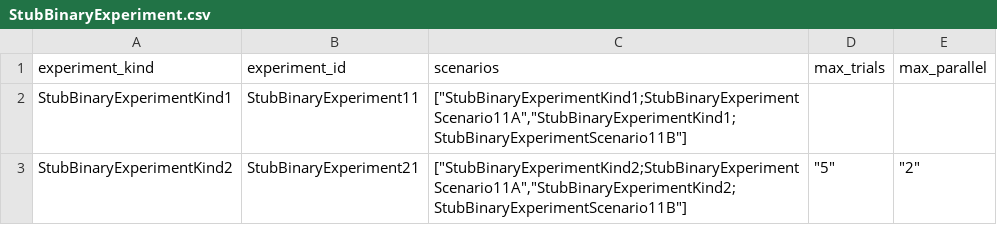
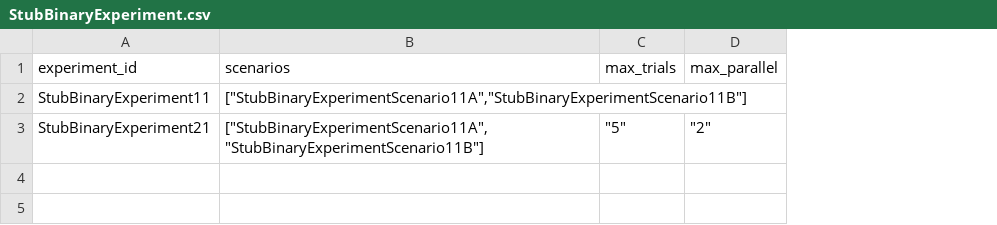
Before and after one commit to compatibl/hackathon2025, a CSV file: preloads/stubs/cl/runtime/csv/StubBinaryExperiment.csv, drawn as a sheet; removed rows and columns are numbered as before the commit, all else as after; the diff names each change by its address in the sheet, - before the commit and + after, or states it on an @@ line.

```diff
--- a/preloads/stubs/cl/runtime/csv/StubBinaryExperiment.csv
+++ b/preloads/stubs/cl/runtime/csv/StubBinaryExperiment.csv
-column A (experiment_kind), rows 2-3: StubBinaryExperimentKind1 | StubBinaryExperimentKind2
-B2 (scenarios): ["StubBinaryExperimentKind1;StubBinaryExperimentScenario11A","StubBinaryExperimentKind1;StubBinaryExperimentScenario11B"]
+B2 (scenarios): ["StubBinaryExperimentScenario11A","StubBinaryExperimentScenario11B"]
-B3 (scenarios): ["StubBinaryExperimentKind2;StubBinaryExperimentScenario11A","StubBinaryExperimentKind2;StubBinaryExperimentScenario11B"]
+B3 (scenarios): ["StubBinaryExperimentScenario11A","StubBinaryExperimentScenario11B"]
```
Also changed, not shown: preloads/stubs/cl/runtime/csv/ExperimentScenario.csv, preloads/stubs/cl/runtime/csv/StubClassifierExperiment.csv, 16 other files.
